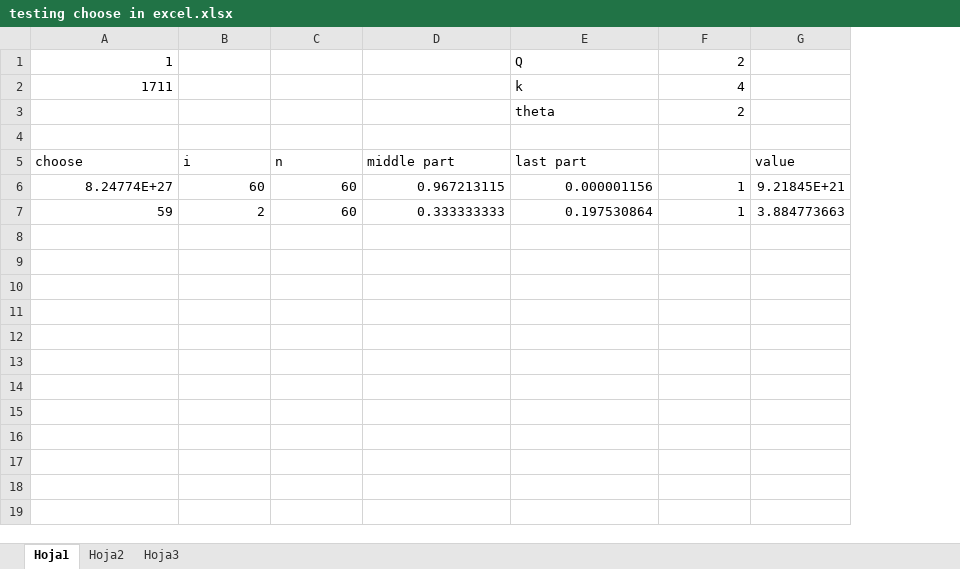
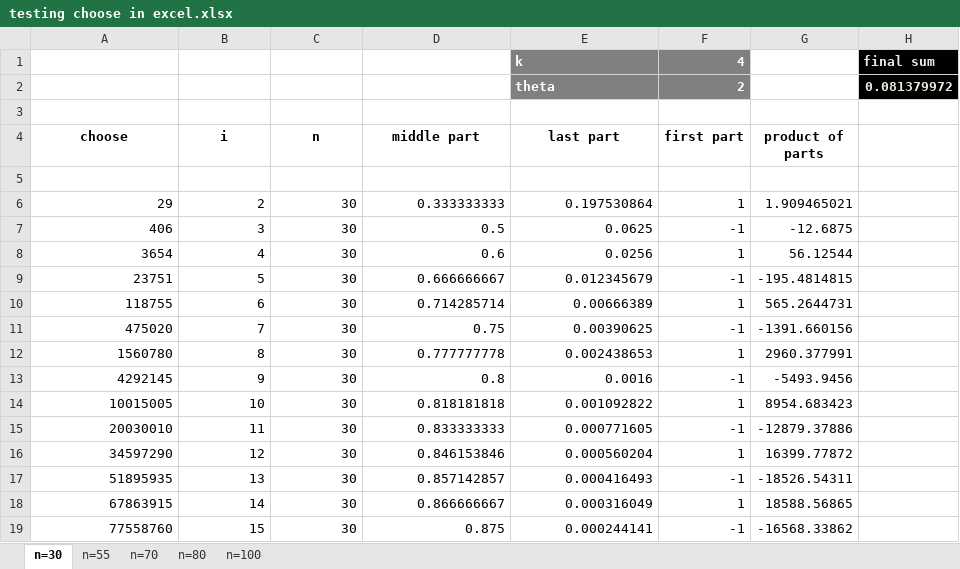
Before and after one commit to WaresLab/QuBar, an Excel workbook: other code and data/testing choose in excel.xlsx, sheet n=30, drawn as a sheet; only a part is shown; values as stored, in another font and other column widths than the file's, no borders; charts and pictures not drawn; removed rows and columns are numbered as before the commit, all else as after; the diff covers the shown part only; the diff names each change by its address in the sheet, - before the commit and + after, or states it on an @@ line.

```diff
--- a/other code and data/testing choose in excel.xlsx (sheet n=30)
+++ b/other code and data/testing choose in excel.xlsx (sheet n=30)
-sheet tab: Hoja1
+sheet tab: n=30
-sheet tab: Hoja2
-sheet tab: Hoja3
+sheet tab: n=55
+sheet tab: n=70
+sheet tab: n=80
+sheet tab: n=100
-column G (value), rows 6-7: 9.21845E+21 | 3.884773663
+column G (product of parts), row 6: 1.909465021
+column H, rows 1-2: final sum | 0.081379972
-row 1: 1 |  |  |  | Q | 2
-A1 (choose): 1711
+A1 (choose): (empty)
@@ E1:F2 bold: off → on, fill: none → #808080, text colour: black → #FFFFFF @@
@@ A4:E4 bold: off → on, alignment: left → center @@
-F4: (empty)
+F4: first part
-row 5: 8.24774E+27 | 60 | 60 | 0.967213115 | 0.000001156 | 1 | 9.21845E+21
+row 5: (empty)
-A6 (choose): 59
+A6 (choose): 29
-C6 (n): 60
+C6 (n): 30
+row 7: 406 | 3 | 30 | 0.5 | 0.0625 | -1 | -12.6875
+row 8: 3654 | 4 | 30 | 0.6 | 0.0256 | 1 | 56.12544
+row 9: 23751 | 5 | 30 | 0.666666667 | 0.012345679 | -1 | -195.4814815
+row 10: 118755 | 6 | 30 | 0.714285714 | 0.00666389 | 1 | 565.2644731
+row 11: 475020 | 7 | 30 | 0.75 | 0.00390625 | -1 | -1391.660156
+row 12: 1560780 | 8 | 30 | 0.777777778 | 0.002438653 | 1 | 2960.377991
+row 13: 4292145 | 9 | 30 | 0.8 | 0.0016 | -1 | -5493.9456
+row 14: 10015005 | 10 | 30 | 0.818181818 | 0.001092822 | 1 | 8954.683423
+row 15: 20030010 | 11 | 30 | 0.833333333 | 0.000771605 | -1 | -12879.37886
+row 16: 34597290 | 12 | 30 | 0.846153846 | 0.000560204 | 1 | 16399.77872
+row 17: 51895935 | 13 | 30 | 0.857142857 | 0.000416493 | -1 | -18526.54311
+row 18: 67863915 | 14 | 30 | 0.866666667 | 0.000316049 | 1 | 18588.56865
+row 19: 77558760 | 15 | 30 | 0.875 | 0.000244141 | -1 | -16568.33862
```
Also changed, not shown: 14 added rows elsewhere in this sheet, formulas that keep their value, charts or pictures, 9 other files.
